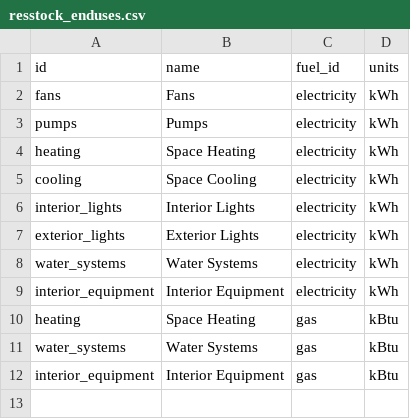
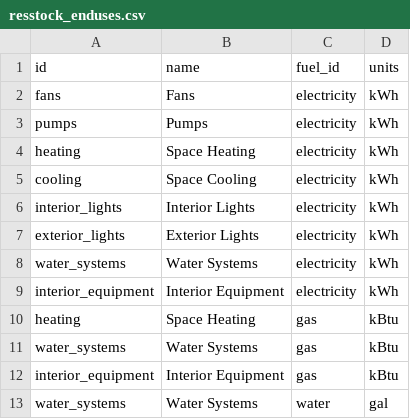
Before and after one commit to dsgrid/dsgrid-legacy-efs-api, a CSV file: dsgrid/dataformat/enumeration_data/resstock_enduses.csv, drawn as a sheet; the diff names each change by its address in the sheet, - before the commit and + after, or states it on an @@ line.

```diff
--- a/dsgrid/dataformat/enumeration_data/resstock_enduses.csv
+++ b/dsgrid/dataformat/enumeration_data/resstock_enduses.csv
+row 13: water_systems | Water Systems | water | gal
```
Also changed, not shown: dsgrid/dataformat/enumeration_data/states.csv, 13 other files.
